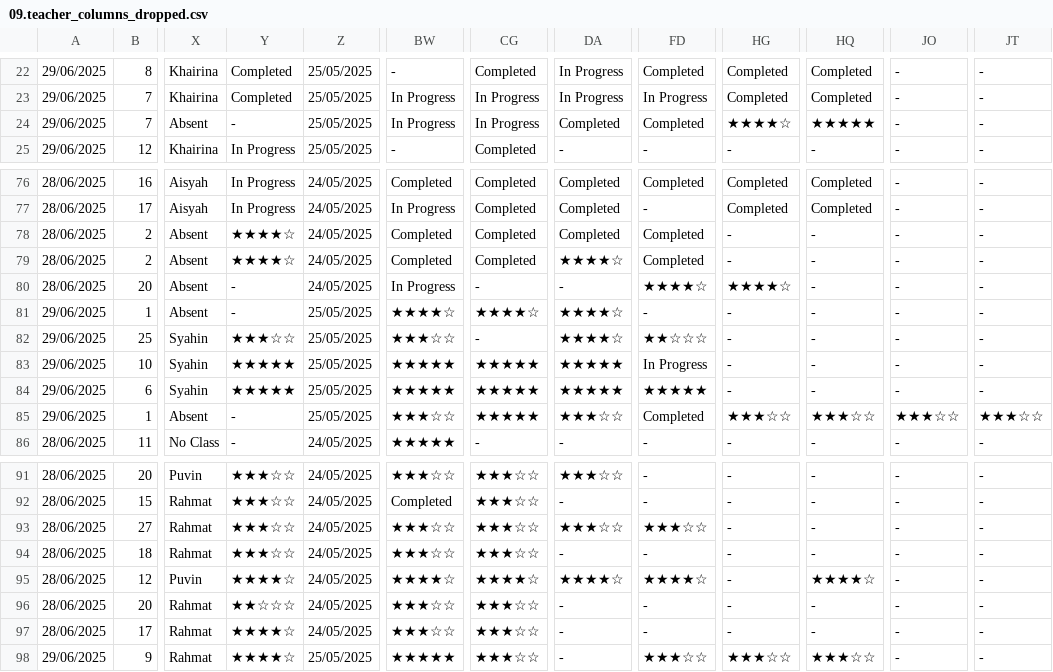
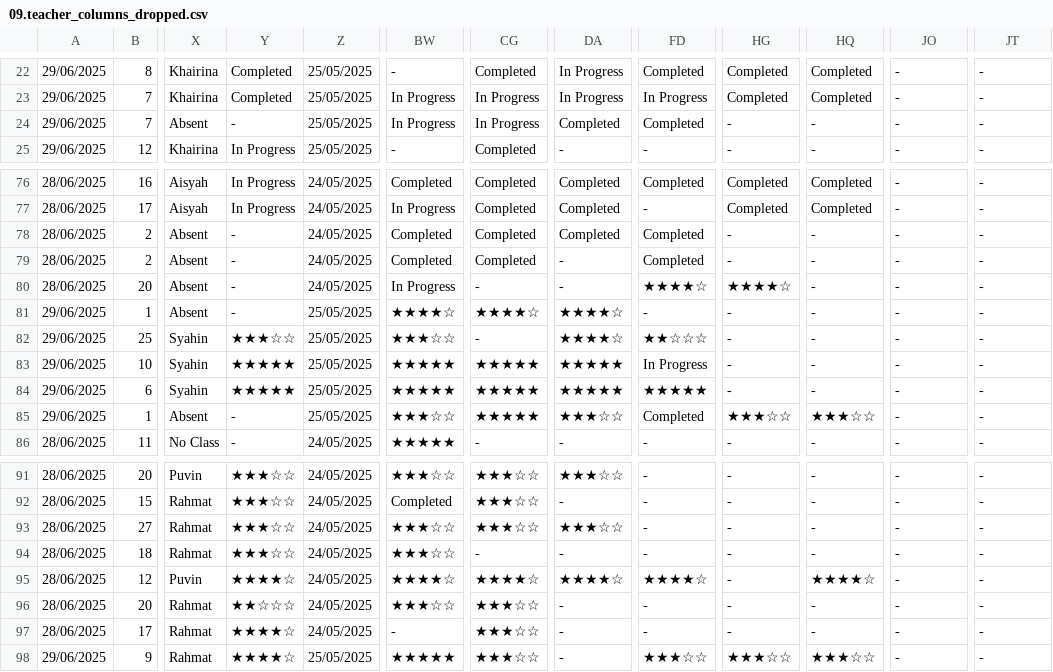
Before and after one commit to KCW89/telebort-studentdb, a CSV file: sandbox-4.5/09.teacher_columns_dropped.csv, drawn as a sheet; only a part is shown, gaps mark what is left out; the diff covers the shown part only; the diff names each change by its address in the sheet, - before the commit and + after, or states it on an @@ line.

```diff
--- a/sandbox-4.5/09.teacher_columns_dropped.csv
+++ b/sandbox-4.5/09.teacher_columns_dropped.csv
-HG24: ★★★★☆
+HG24: -
-HQ24: ★★★★★
+HQ24: -
-Y78:Y79: ★★★★☆
+Y78:Y79: -
-DA79: ★★★★☆
+DA79: -
-JO85: ★★★☆☆
+JO85: -
-JT85: ★★★☆☆
+JT85: -
-FD93: ★★★☆☆
+FD93: -
-CG94: ★★★☆☆
+CG94: -
-BW97: ★★★☆☆
+BW97: -
```
Also changed, not shown: 39 edited cells elsewhere in this file, 1 other file.
